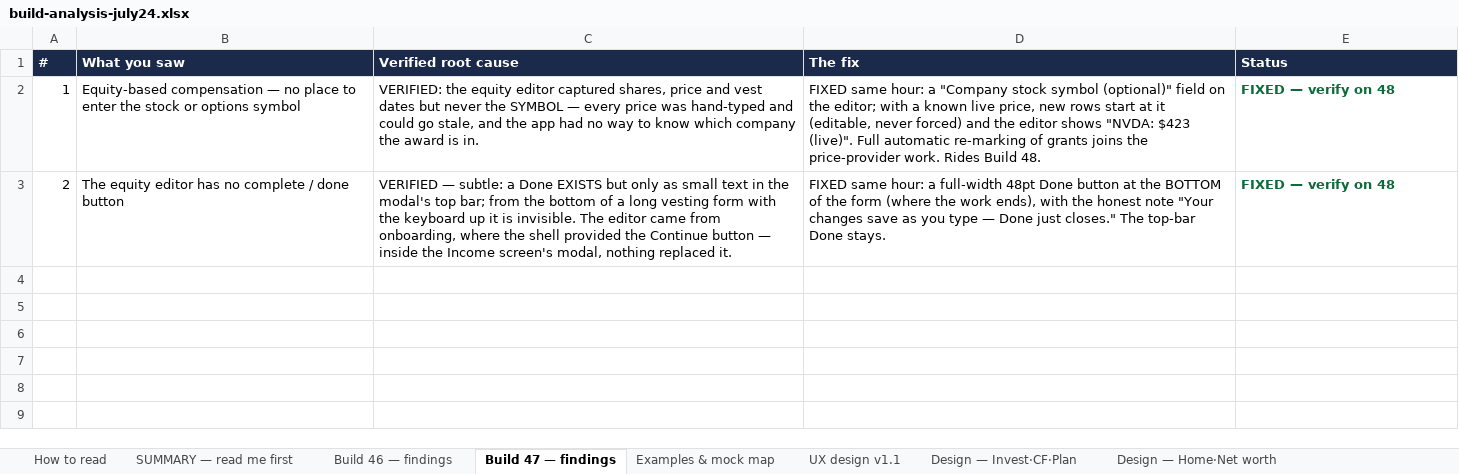
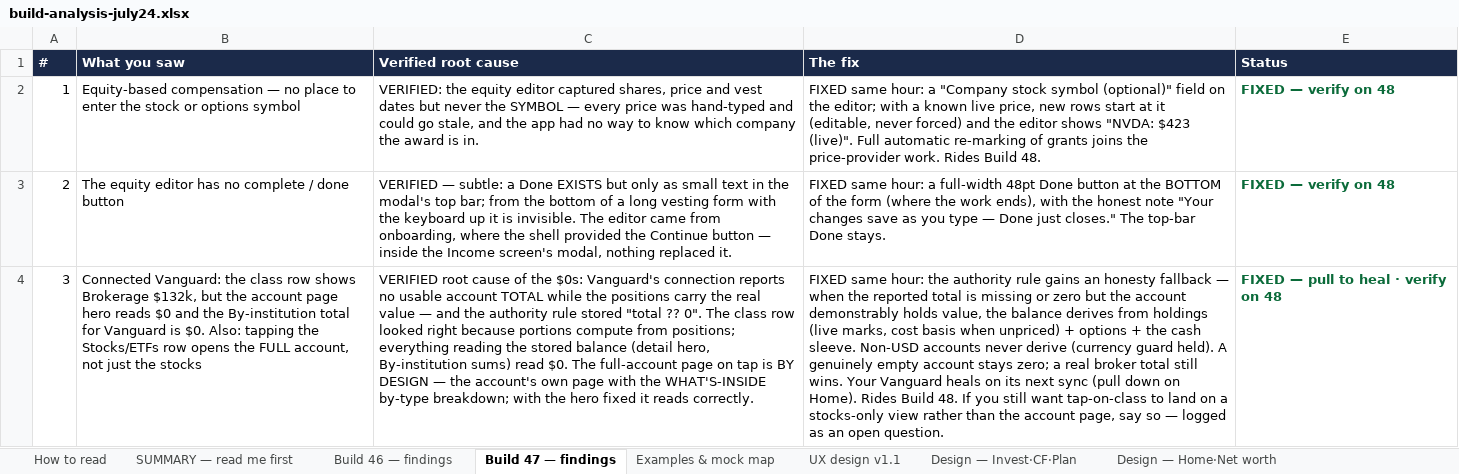
Before and after one commit to Finwise-io/finwise, an Excel workbook: docs/FCC-core-55-70/build-analysis-july24.xlsx, sheet Build 47 — findings, drawn as a sheet; values as stored, in another font and other column widths than the file's, no borders; the diff names each change by its address in the sheet, - before the commit and + after, or states it on an @@ line.

```diff
--- a/docs/FCC-core-55-70/build-analysis-july24.xlsx (sheet Build 47 — findings)
+++ b/docs/FCC-core-55-70/build-analysis-july24.xlsx (sheet Build 47 — findings)
+row 4: 3 | Connected Vanguard: the class row shows Brokerage $132k, but the account page hero reads $0 and the By-institution total for Vanguard is $0. Also: tapping the Stocks/ETFs row opens the FULL account, not just the stocks | VERIFIED root cause of the $0s: Vanguard's connection reports no usable account TOTAL while the positions carry the real value — and the authority rule stored "total ?? 0". The class row looked right because portions compute from positions; everything reading the stored balance (detail hero, By-institution sums) read $0. The full-account page on tap is BY DESIGN — the account's own page with the WHAT'S-INSIDE by-type breakdown; with the hero fixed it reads correctly. | FIXED same hour: the authority rule gains an honesty fallback — when the reported total is missing or zero but the account demonstrably holds value, the balance derives from holdings (live marks, cost basis when unpriced) + options + the cash sleeve. Non-USD accounts never derive (currency guard held). A genuinely empty account stays zero; a real broker total still wins. Your Vanguard heals on its next sync (pull down on Home). Rides Build 48. If you still want tap-on-class to land on a stocks-only view rather than the account page, say so — logged as an open question. | FIXED — pull to heal · verify on 48
```
Also changed, not shown: docs/FCC-core-55-70/FCC-core-detailed-design-v1.3-2026-07-19.xlsx, 2 other files.
